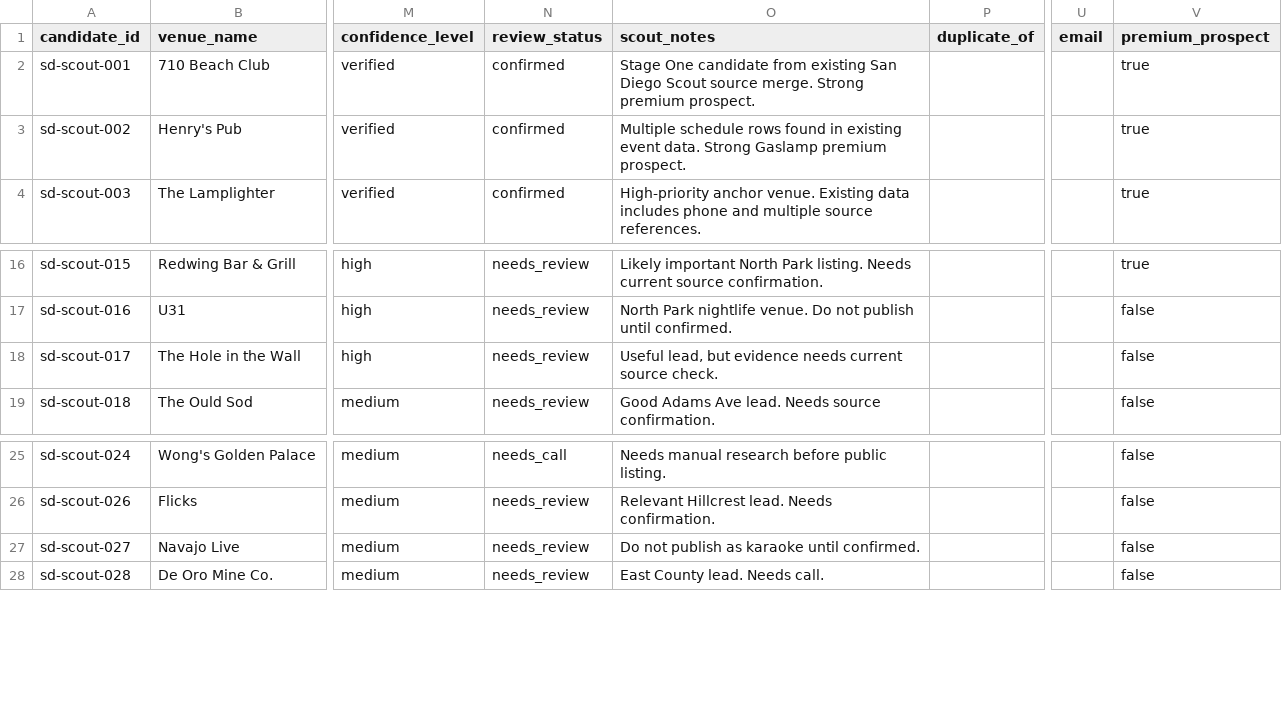
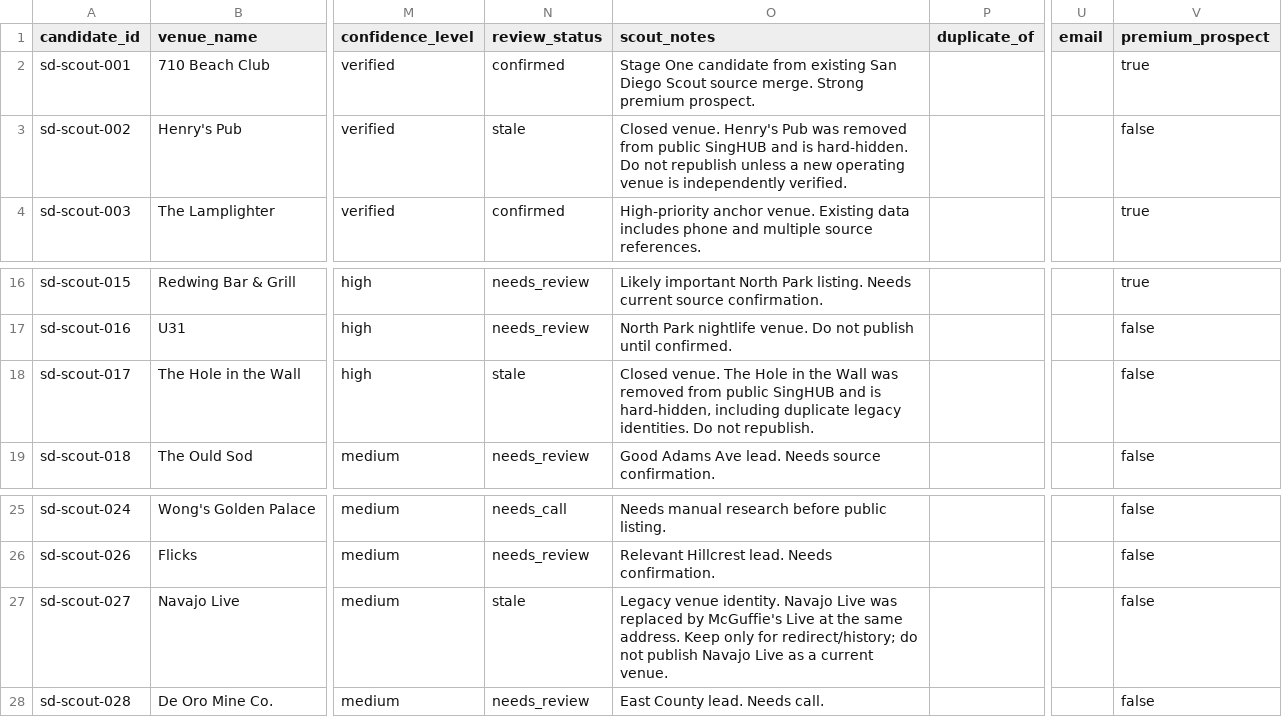
Before and after one commit to whiteinkcreates/singhub, a TSV file: public/data/scout_candidates.tsv, drawn as a sheet; only a part is shown, gaps mark what is left out; the diff names each change by its address in the sheet, - before the commit and + after, or states it on an @@ line.

Commit message:
Prevent stale venue identities from resurfacing
* Use canonical venue names on karaoke-near-me

* Mark removed legacy Scout venues stale

```diff
--- a/public/data/scout_candidates.tsv
+++ b/public/data/scout_candidates.tsv
-N3 (review_status): confirmed
+N3 (review_status): stale
-O3 (scout_notes): Multiple schedule rows found in existing event data. Strong Gaslamp premium prospect.
+O3 (scout_notes): Closed venue. Henry's Pub was removed from public SingHUB and is hard-hidden. Do not republish unless a new operating venue is independently verified.
-V3 (premium_prospect): true
+V3 (premium_prospect): false
-N18 (review_status): needs_review
+N18 (review_status): stale
-O18 (scout_notes): Useful lead, but evidence needs current source check.
+O18 (scout_notes): Closed venue. The Hole in the Wall was removed from public SingHUB and is hard-hidden, including duplicate legacy identities. Do not republish.
-N27 (review_status): needs_review
+N27 (review_status): stale
-O27 (scout_notes): Do not publish as karaoke until confirmed.
+O27 (scout_notes): Legacy venue identity. Navajo Live was replaced by McGuffie's Live at the same address. Keep only for redirect/history; do not publish Navajo Live as a current venue.
```
Also changed, not shown: 1 other file.
